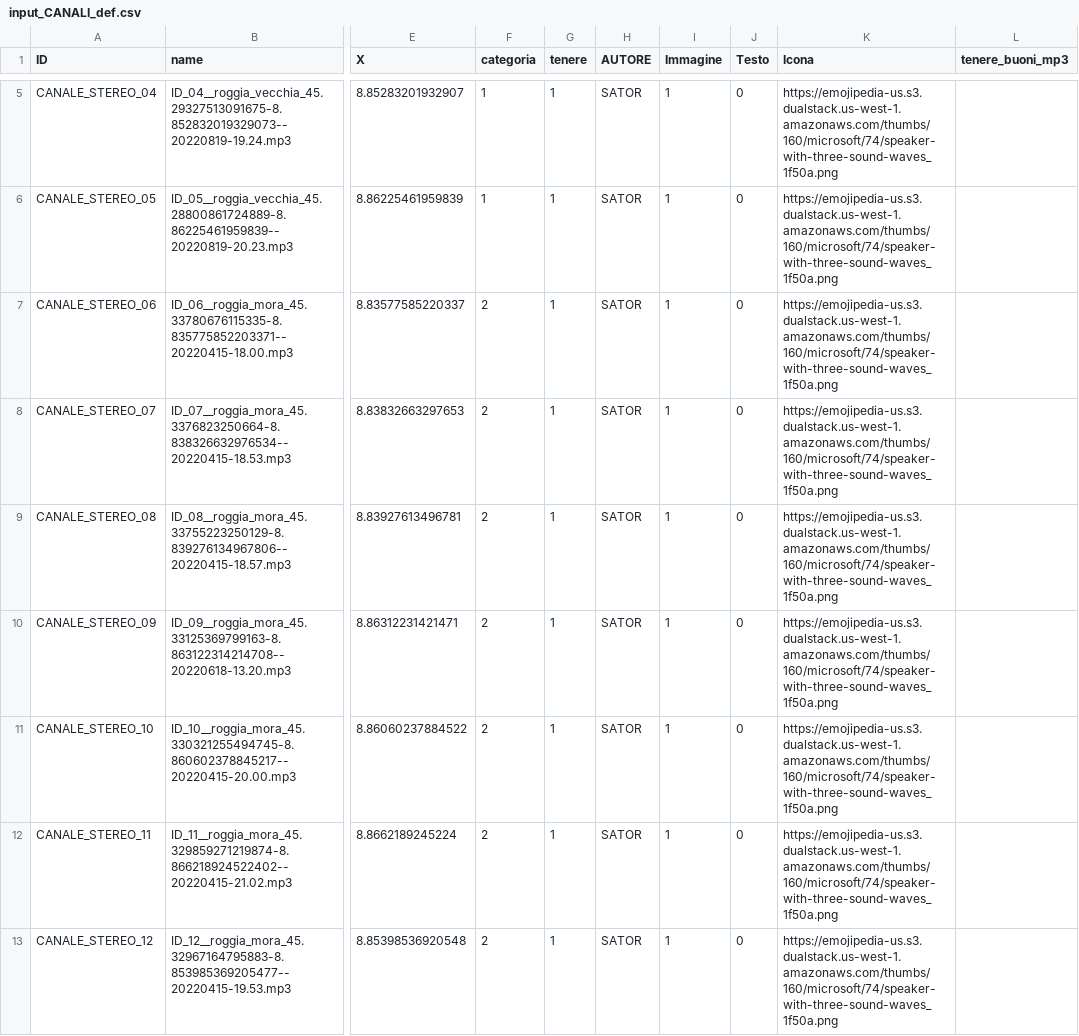
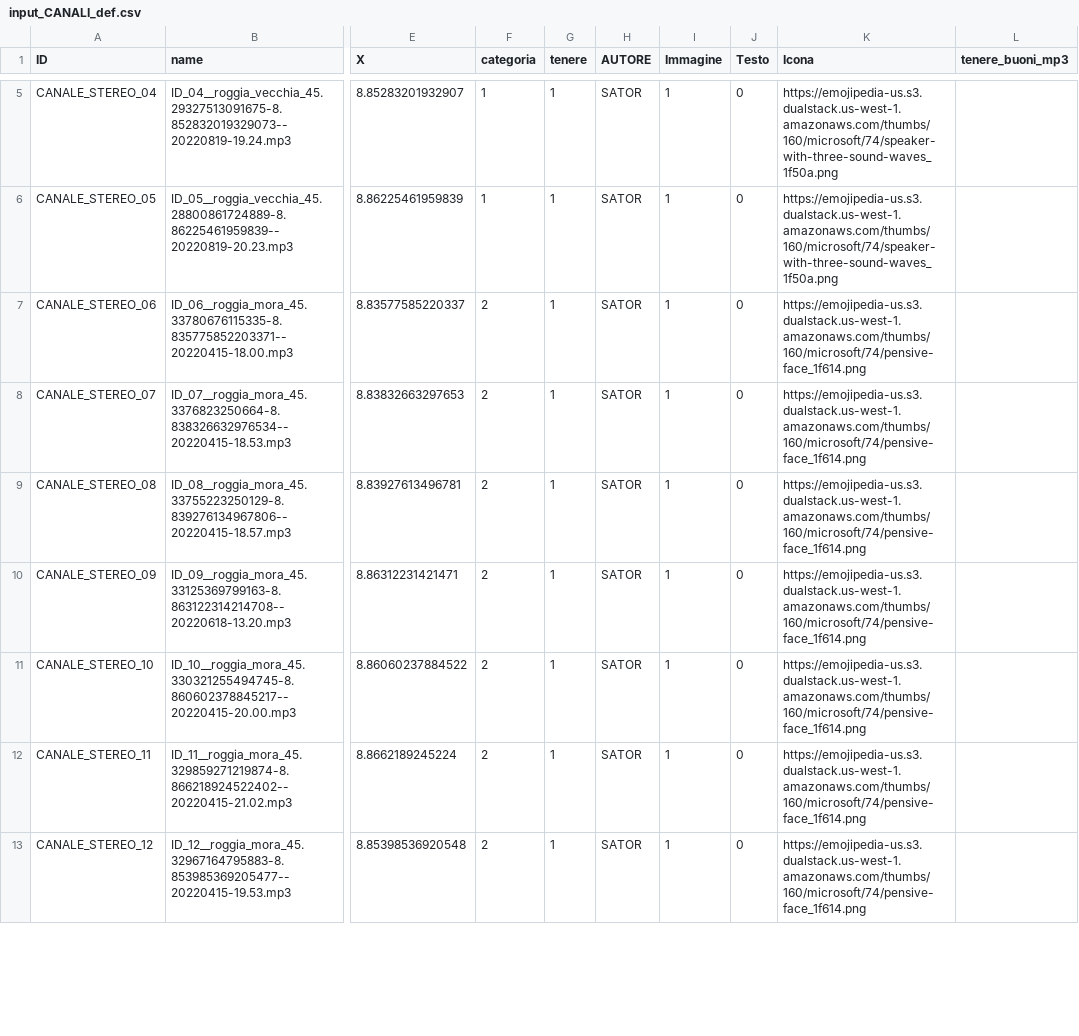
Before and after one commit to gui-doh/CANALI-STEREO-webgis, a CSV file: v10/dati/input_CANALI_def.csv, drawn as a sheet; only a part is shown, gaps mark what is left out; the diff covers the shown part only; the diff names each change by its address in the sheet, - before the commit and + after, or states it on an @@ line.

Commit message:
data edit
added images

added sad face for places without any pic (temporary solution)

```diff
--- a/v10/dati/input_CANALI_def.csv
+++ b/v10/dati/input_CANALI_def.csv
-K7:K13 (Icona): https://emojipedia-us.s3.dualstack.us-west-1.amazonaws.com/thumbs/160/microsoft/74/speaker-with-three-sound-waves_1f50a.png
+K7:K13 (Icona): https://emojipedia-us.s3.dualstack.us-west-1.amazonaws.com/thumbs/160/microsoft/74/pensive-face_1f614.png
```
Also changed, not shown: 16 edited cells elsewhere in this file, 11 other files.
